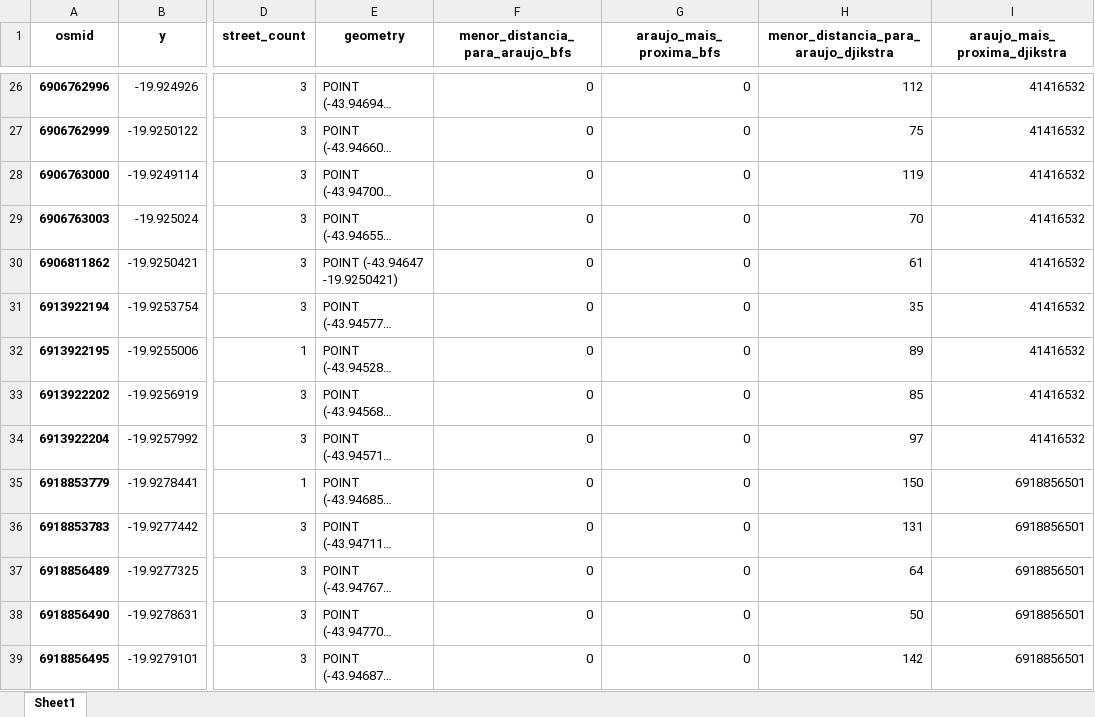
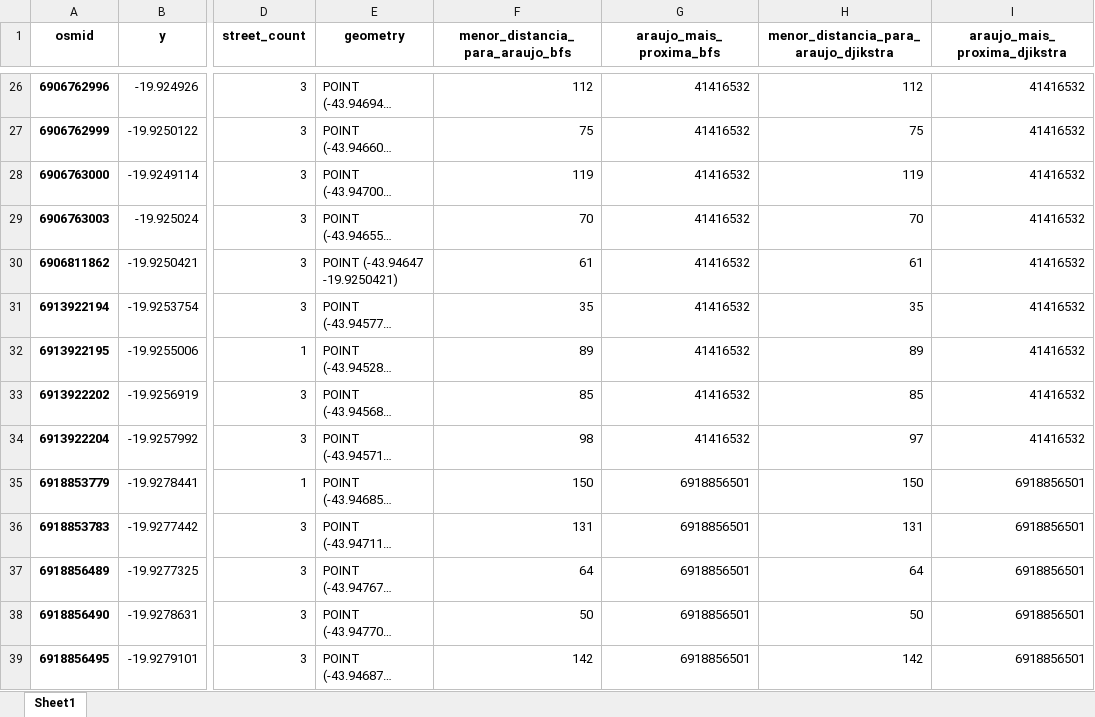
Before and after one commit to vfernandes7/TCC-UFMG-Engenharia-Mecanica, an Excel workbook: loop0.xlsx, sheet Sheet1, drawn as a sheet; only a part is shown, gaps mark what is left out; long unchanged cells end in …; values as stored, in another font and other column widths than the file's, no borders; the diff covers the shown part only; the diff names each change by its address in the sheet, - before the commit and + after, or states it on an @@ line.

```diff
--- a/loop0.xlsx (sheet Sheet1)
+++ b/loop0.xlsx (sheet Sheet1)
-F26 (menor_distancia_para_araujo_bfs): 0
+F26 (menor_distancia_para_araujo_bfs): 112
-G26:G34 (araujo_mais_proxima_bfs): 0
+G26:G34 (araujo_mais_proxima_bfs): 41416532
-F27 (menor_distancia_para_araujo_bfs): 0
+F27 (menor_distancia_para_araujo_bfs): 75
-F28 (menor_distancia_para_araujo_bfs): 0
+F28 (menor_distancia_para_araujo_bfs): 119
-F29 (menor_distancia_para_araujo_bfs): 0
+F29 (menor_distancia_para_araujo_bfs): 70
-F30 (menor_distancia_para_araujo_bfs): 0
+F30 (menor_distancia_para_araujo_bfs): 61
-F31 (menor_distancia_para_araujo_bfs): 0
+F31 (menor_distancia_para_araujo_bfs): 35
-F32 (menor_distancia_para_araujo_bfs): 0
+F32 (menor_distancia_para_araujo_bfs): 89
-F33 (menor_distancia_para_araujo_bfs): 0
+F33 (menor_distancia_para_araujo_bfs): 85
-F34 (menor_distancia_para_araujo_bfs): 0
+F34 (menor_distancia_para_araujo_bfs): 98
-F35 (menor_distancia_para_araujo_bfs): 0
+F35 (menor_distancia_para_araujo_bfs): 150
-G35:G39 (araujo_mais_proxima_bfs): 0
+G35:G39 (araujo_mais_proxima_bfs): 6918856501
-F36 (menor_distancia_para_araujo_bfs): 0
+F36 (menor_distancia_para_araujo_bfs): 131
-F37 (menor_distancia_para_araujo_bfs): 0
+F37 (menor_distancia_para_araujo_bfs): 64
-F38 (menor_distancia_para_araujo_bfs): 0
+F38 (menor_distancia_para_araujo_bfs): 50
-F39 (menor_distancia_para_araujo_bfs): 0
+F39 (menor_distancia_para_araujo_bfs): 142
```
Also changed, not shown: 109 edited cells elsewhere in this sheet, loop1.xlsx, 58 other files.
